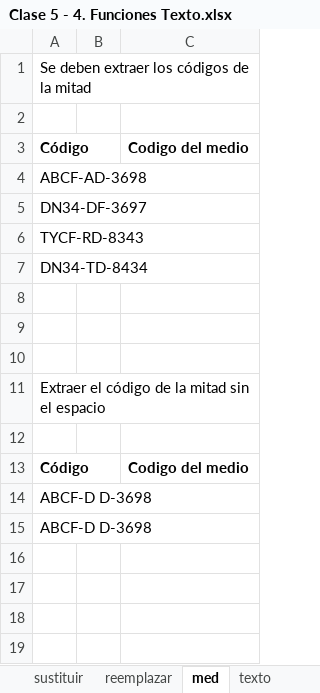
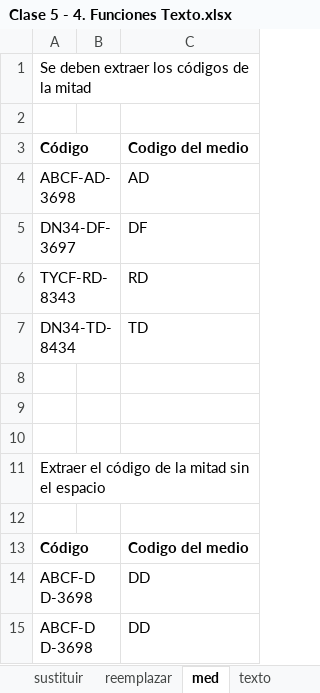
Before and after one commit to isaacrisi/SC-ejercicios, an Excel workbook: OneDrive_2024-07-30/Clase 5/Clase 5 - 4. Funciones Texto.xlsx, sheet med, drawn as a sheet; values as stored, in another font and other column widths than the file's, no borders; the diff names each change by its address in the sheet, - before the commit and + after, or states it on an @@ line.

```diff
--- a/OneDrive_2024-07-30/Clase 5/Clase 5 - 4. Funciones Texto.xlsx (sheet med)
+++ b/OneDrive_2024-07-30/Clase 5/Clase 5 - 4. Funciones Texto.xlsx (sheet med)
-C4: (empty)
+C4: AD
-C5: (empty)
+C5: DF
-C6: (empty)
+C6: RD
-C7: (empty)
+C7: TD
-C14:C15: (empty)
+C14:C15: DD
```
Also changed, not shown: sheet recortar-izq-derecha, sheet encontrar, sheet texto, sheet valor, sheet reemplazar, sheet sustituir, 1 more sheet.
